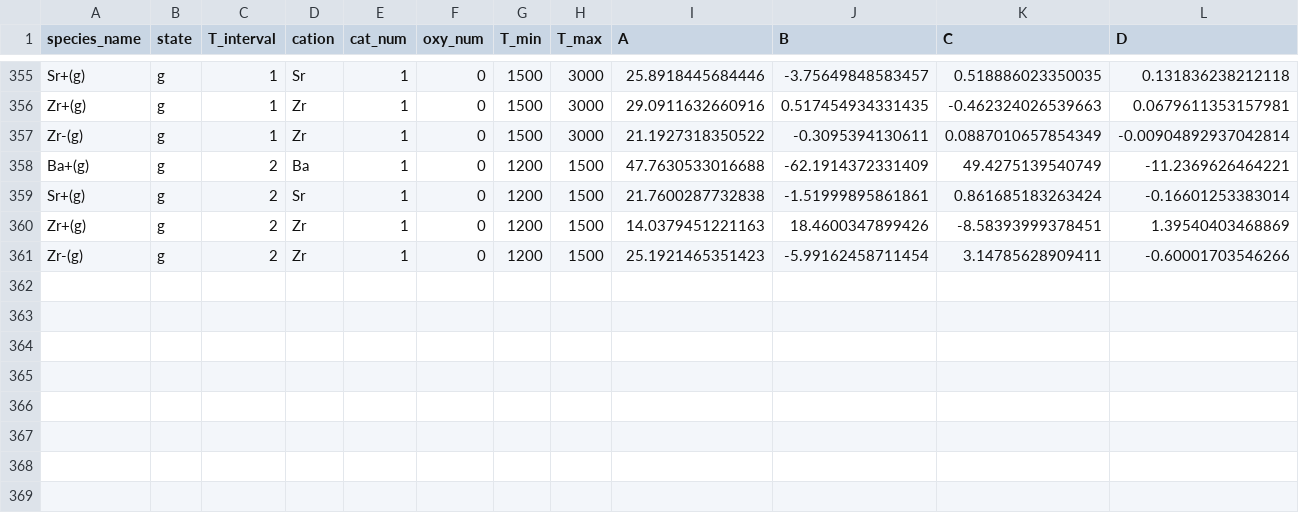
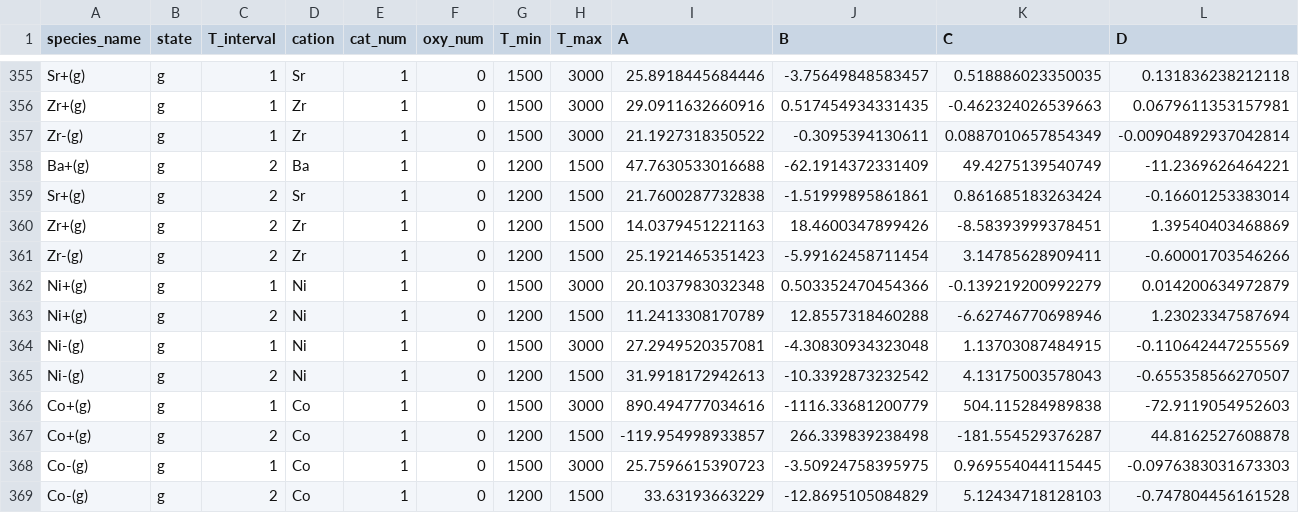
Before and after one commit to simonrowland/openimcc, a CSV file: src/openimcc/data/gas/gas-shomate.csv, drawn as a sheet; only a part is shown, gaps mark what is left out; rows hold the shown columns only; the diff names each change by its address in the sheet, - before the commit and + after, or states it on an @@ line.

```diff
--- a/src/openimcc/data/gas/gas-shomate.csv
+++ b/src/openimcc/data/gas/gas-shomate.csv
+row 362: Ni+(g) | g | 1 | Ni | 1 | 0 | 1500 | 3000 | 20.1037983032348 | 0.503352470454366 | -0.139219200992279 | 0.014200634972879
+row 363: Ni+(g) | g | 2 | Ni | 1 | 0 | 1200 | 1500 | 11.2413308170789 | 12.8557318460288 | -6.62746770698946 | 1.23023347587694
+row 364: Ni-(g) | g | 1 | Ni | 1 | 0 | 1500 | 3000 | 27.2949520357081 | -4.30830934323048 | 1.13703087484915 | -0.110642447255569
+row 365: Ni-(g) | g | 2 | Ni | 1 | 0 | 1200 | 1500 | 31.9918172942613 | -10.3392873232542 | 4.13175003578043 | -0.655358566270507
+row 366: Co+(g) | g | 1 | Co | 1 | 0 | 1500 | 3000 | 890.494777034616 | -1116.33681200779 | 504.115284989838 | -72.9119054952603
+row 367: Co+(g) | g | 2 | Co | 1 | 0 | 1200 | 1500 | -119.954998933857 | 266.339839238498 | -181.554529376287 | 44.8162527608878
+row 368: Co-(g) | g | 1 | Co | 1 | 0 | 1500 | 3000 | 25.7596615390723 | -3.50924758395975 | 0.969554044115445 | -0.0976383031673303
+row 369: Co-(g) | g | 2 | Co | 1 | 0 | 1200 | 1500 | 33.63193663229 | -12.8695105084829 | 5.12434718128103 | -0.747804456161528
```
Also changed, not shown: src/openimcc/data/gas/condensate.csv, 15 other files.
